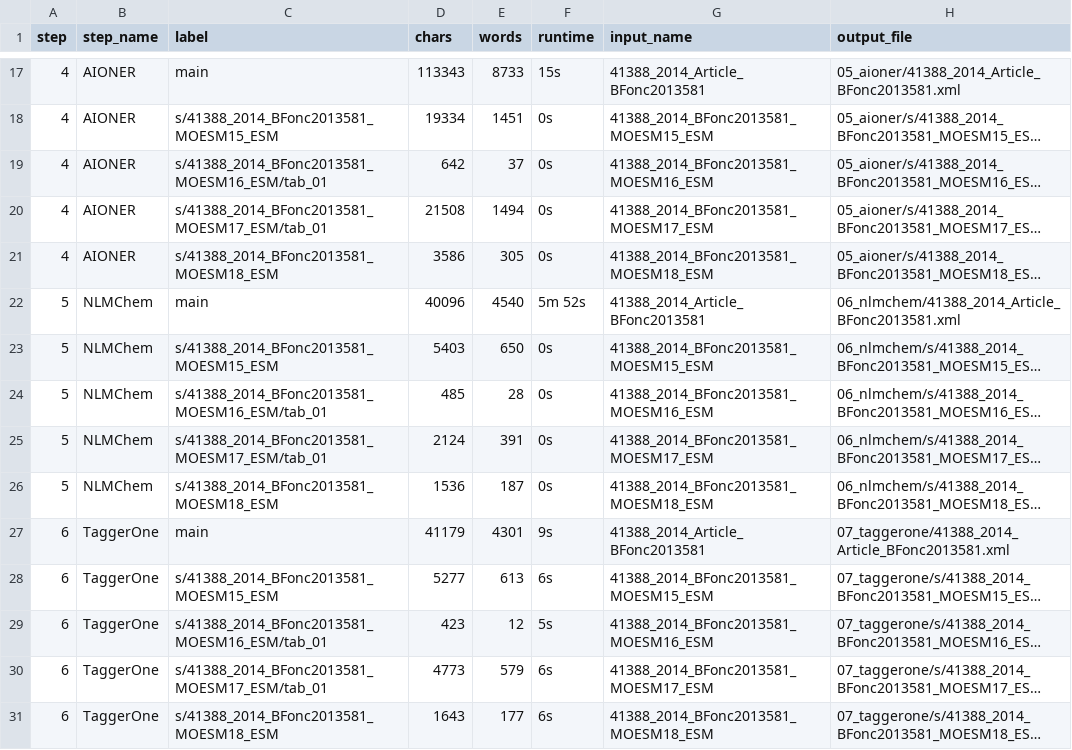
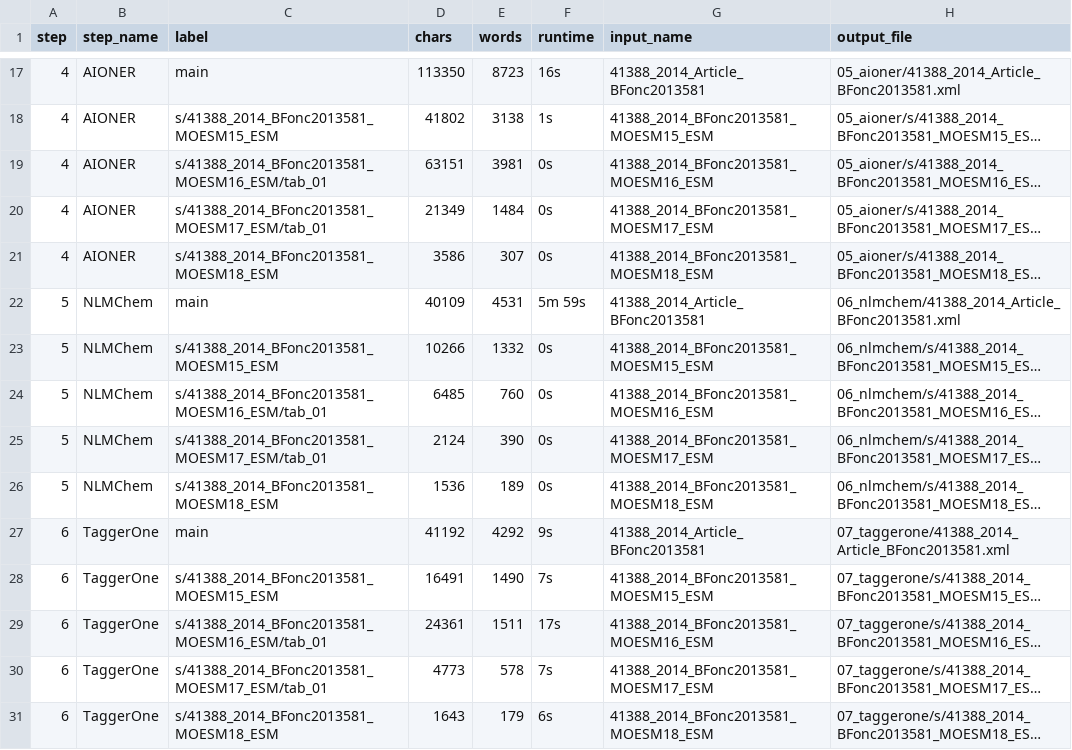
Before and after one commit to griffithlab/civic-pubtator, a TSV file: examples/PMC4150988/pipeline_stats.tsv, drawn as a sheet; only a part is shown, gaps mark what is left out; long unchanged cells end in …; the diff covers the shown part only; the diff names each change by its address in the sheet, - before the commit and + after, or states it on an @@ line.

```diff
--- a/examples/PMC4150988/pipeline_stats.tsv
+++ b/examples/PMC4150988/pipeline_stats.tsv
-D17 (chars): 113343
+D17 (chars): 113350
-E17 (words): 8733
+E17 (words): 8723
-F17 (runtime): 15s
+F17 (runtime): 16s
-D18 (chars): 19334
+D18 (chars): 41802
-E18 (words): 1451
+E18 (words): 3138
-F18 (runtime): 0s
+F18 (runtime): 1s
-D19 (chars): 642
+D19 (chars): 63151
-E19 (words): 37
+E19 (words): 3981
-D20 (chars): 21508
+D20 (chars): 21349
-E20 (words): 1494
+E20 (words): 1484
-E21 (words): 305
+E21 (words): 307
-D22 (chars): 40096
+D22 (chars): 40109
-E22 (words): 4540
+E22 (words): 4531
-F22 (runtime): 5m 52s
+F22 (runtime): 5m 59s
-D23 (chars): 5403
+D23 (chars): 10266
-E23 (words): 650
+E23 (words): 1332
-D24 (chars): 485
+D24 (chars): 6485
-E24 (words): 28
+E24 (words): 760
-E25 (words): 391
+E25 (words): 390
-E26 (words): 187
+E26 (words): 189
-D27 (chars): 41179
+D27 (chars): 41192
-E27 (words): 4301
+E27 (words): 4292
-D28 (chars): 5277
+D28 (chars): 16491
-E28 (words): 613
+E28 (words): 1490
-F28 (runtime): 6s
+F28 (runtime): 7s
-D29 (chars): 423
+D29 (chars): 24361
-E29 (words): 12
+E29 (words): 1511
-F29 (runtime): 5s
+F29 (runtime): 17s
-E30 (words): 579
+E30 (words): 578
-F30 (runtime): 6s
+F30 (runtime): 7s
-E31 (words): 177
+E31 (words): 179
```
Also changed, not shown: 35 edited cells elsewhere in this file, examples/PMC4150988/content_capture_stats.tsv, 44 other files.
